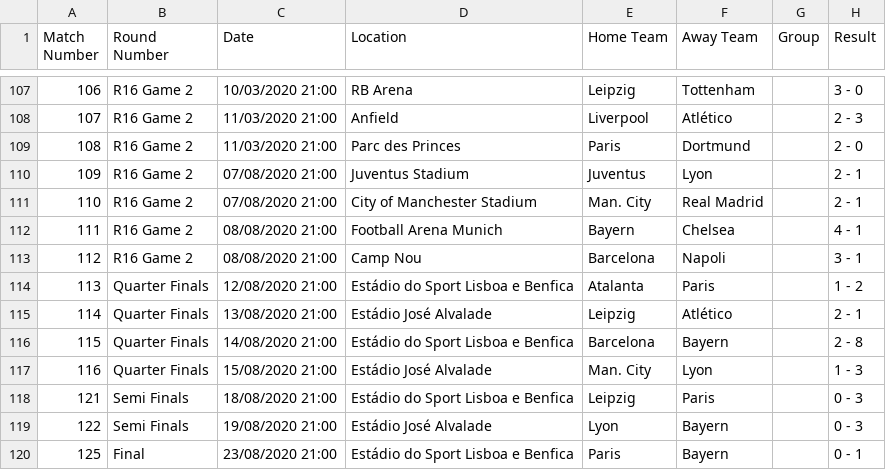
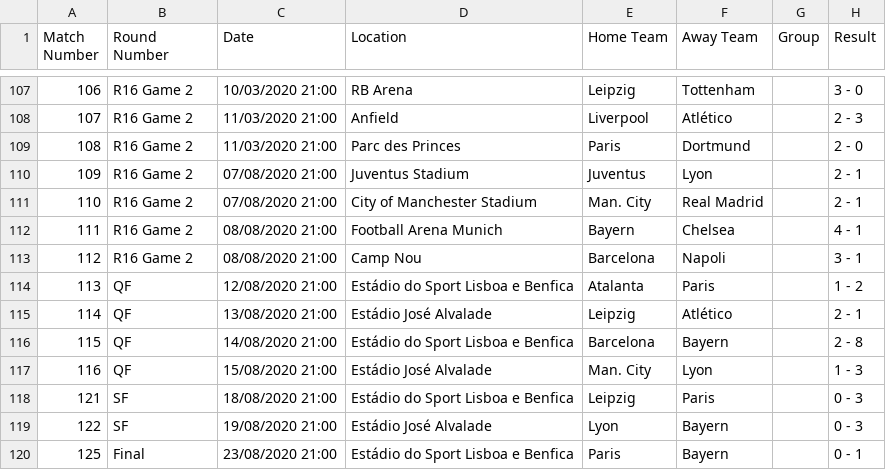
Before and after one commit to DKunLee/DS2500_Final_Data, a CSV file: champions-league-2019.csv, drawn as a sheet; only a part is shown, gaps mark what is left out.

```diff
--- a/champions-league-2019.csv
+++ b/champions-league-2019.csv
@@ -113,8 +113,8 @@ Match Number,Round Number,Date,Location,Home Team,Away Team,Group,Result
 112,R16 Game 2,08/08/2020 21:00,Camp Nou,Barcelona,Napoli,,3 - 1
-113,Quarter Finals,12/08/2020 21:00,Estádio do Sport Lisboa e Benfica,Atalanta,Paris,,1 - 2
-114,Quarter Finals,13/08/2020 21:00,Estádio José Alvalade,Leipzig,Atlético,,2 - 1
-115,Quarter Finals,14/08/2020 21:00,Estádio do Sport Lisboa e Benfica,Barcelona,Bayern,,2 - 8
-116,Quarter Finals,15/08/2020 21:00,Estádio José Alvalade,Man. City,Lyon,,1 - 3
-121,Semi Finals,18/08/2020 21:00,Estádio do Sport Lisboa e Benfica,Leipzig,Paris,,0 - 3
-122,Semi Finals,19/08/2020 21:00,Estádio José Alvalade,Lyon,Bayern,,0 - 3
+113,QF,12/08/2020 21:00,Estádio do Sport Lisboa e Benfica,Atalanta,Paris,,1 - 2
+114,QF,13/08/2020 21:00,Estádio José Alvalade,Leipzig,Atlético,,2 - 1
+115,QF,14/08/2020 21:00,Estádio do Sport Lisboa e Benfica,Barcelona,Bayern,,2 - 8
+116,QF,15/08/2020 21:00,Estádio José Alvalade,Man. City,Lyon,,1 - 3
+121,SF,18/08/2020 21:00,Estádio do Sport Lisboa e Benfica,Leipzig,Paris,,0 - 3
+122,SF,19/08/2020 21:00,Estádio José Alvalade,Lyon,Bayern,,0 - 3
 125,Final,23/08/2020 21:00,Estádio do Sport Lisboa e Benfica,Paris,Bayern,,0 - 1
```
Also changed, not shown: champions-league-2017.csv, 2 other files.
